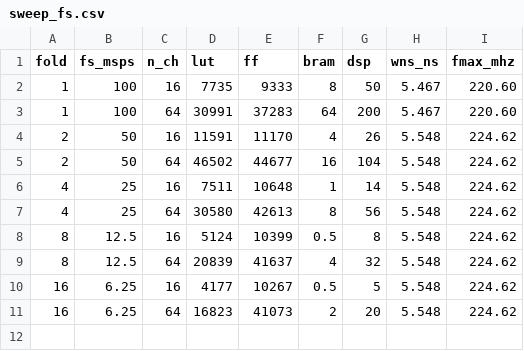
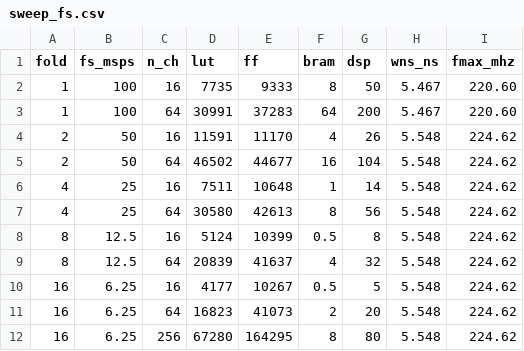
Before and after one commit to PabloSoage/scanner64, a CSV file: syn/results/sweep_fs.csv, drawn as a sheet; the diff names each change by its address in the sheet, - before the commit and + after, or states it on an @@ line.

Commit message:
Punto extremo: 256 canales con FOLD=16, y el modelo acierta por 4 registros
El techo de 364 canales salia de extrapolar dos puntos por FOLD. Sintetizar un
punto cuatro veces mayor que el mas grande del barrido dice si eso valia:

                predicho    medido   error
    LUT           67.417    67.280   0,2 %
    FF           164.299   164.295   4 registros
    BRAM               8         8   exacto
    DSP               80        80   exacto
    Fmax               -    224,62 MHz

El modelo lineal de dos puntos acierta un diseño cuatro veces mayor con un
error de cuatro flip-flops. Eso valida el metodo, no solo el numero.

Y el Fmax no se mueve: los mismos 224,62 MHz que con 16 canales, ahora con 16
bancos y 16 juegos plegados. Cero errores, cero avisos criticos.

EL AVISO QUE VA CON ESE NUMERO

Es SINTESIS, no implementacion, y aqui ya sabemos lo que eso vale: en B9, con
16 canales, la sintesis decia 220 MHz y el rutado completo dejo 144, luego 170.
Un 25-35 % menos. A 256 canales, con el 70 % de los flip-flops del chip
ocupados, el rutado va a sufrir bastante mas.

Asi que el area esta demostrada y el techo de canales es defendible; la
frecuencia de esa configuracion NO, y en la memoria tiene que ir dicho.

```diff
--- a/syn/results/sweep_fs.csv
+++ b/syn/results/sweep_fs.csv
+row 12: 16 | 6.25 | 256 | 67280 | 164295 | 8 | 80 | 5.548 | 224.62
```
Also changed, not shown: 1 other file.
